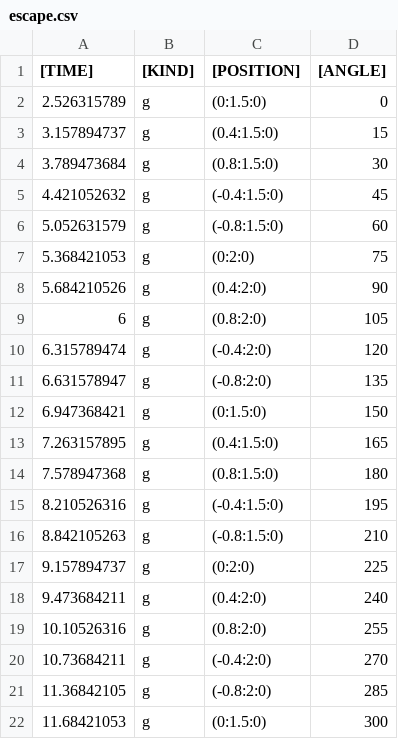
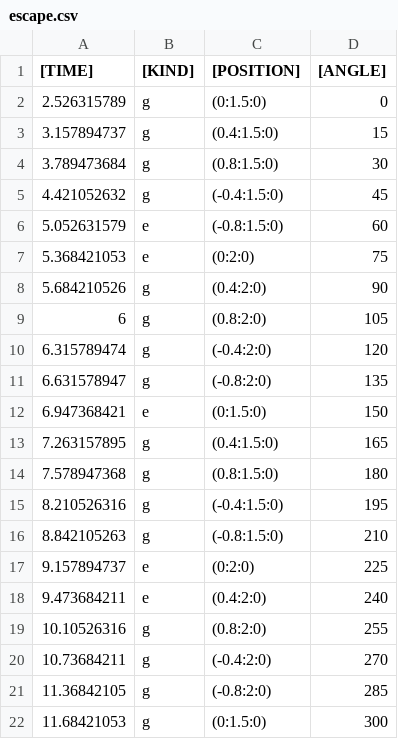
Before and after one commit to mumiroMurorin/Graduation, a CSV file: Assets/CSV/escape.csv, drawn as a sheet; only a part is shown; the diff covers the shown part only.

```diff
--- a/Assets/CSV/escape.csv
+++ b/Assets/CSV/escape.csv
@@ -5,4 +5,4 @@
 4.421052632,g,(-0.4:1.5:0),45
-5.052631579,g,(-0.8:1.5:0),60
-5.368421053,g,(0:2:0),75
+5.052631579,e,(-0.8:1.5:0),60
+5.368421053,e,(0:2:0),75
 5.684210526,g,(0.4:2:0),90
@@ -11,3 +11,3 @@
 6.631578947,g,(-0.8:2:0),135
-6.947368421,g,(0:1.5:0),150
+6.947368421,e,(0:1.5:0),150
 7.263157895,g,(0.4:1.5:0),165
@@ -16,4 +16,4 @@
 8.842105263,g,(-0.8:1.5:0),210
-9.157894737,g,(0:2:0),225
-9.473684211,g,(0.4:2:0),240
+9.157894737,e,(0:2:0),225
+9.473684211,e,(0.4:2:0),240
 10.10526316,g,(0.8:2:0),255
```
Also changed, not shown: 18 edited cells elsewhere in this file, Assets/CSV/both.csv, Assets/CSV/button.csv, 3 other files.
